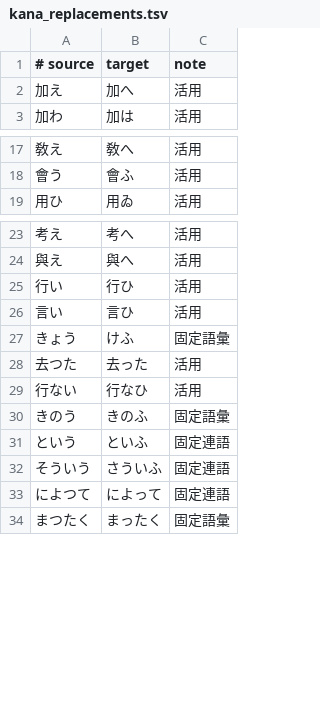
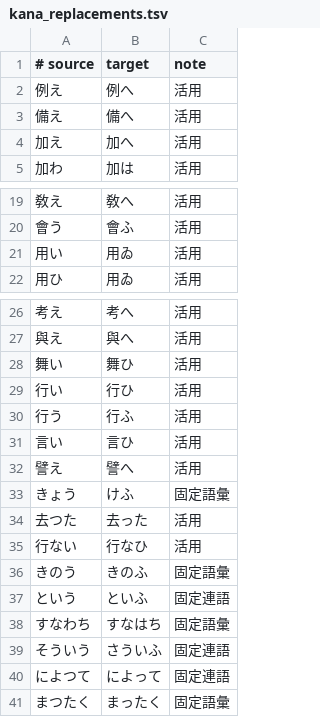
Before and after one commit to c4se-jp/segzi-tools, a TSV file: dic/kana_replacements.tsv, drawn as a sheet; only a part is shown, gaps mark what is left out.

Commit message:
kana_replacementsも更新する

```diff
--- a/dic/kana_replacements.tsv
+++ b/dic/kana_replacements.tsv
@@ -1,2 +1,4 @@
 # source	target	note
+例え	例へ	活用
+備え	備へ	活用
 加え	加へ	活用
@@ -18,2 +20,3 @@
 會う	會ふ	活用
+用い	用ゐ	活用
 用ひ	用ゐ	活用
@@ -24,4 +27,7 @@
 與え	與へ	活用
+舞い	舞ひ	活用
 行い	行ひ	活用
+行う	行ふ	活用
 言い	言ひ	活用
+譬え	譬へ	活用
 きょう	けふ	固定語彙
@@ -31,2 +37,3 @@
 という	といふ	固定連語
+すなわち	すなはち	固定語彙
 そういう	さういふ	固定連語
```
Also changed, not shown: 2 other files.
